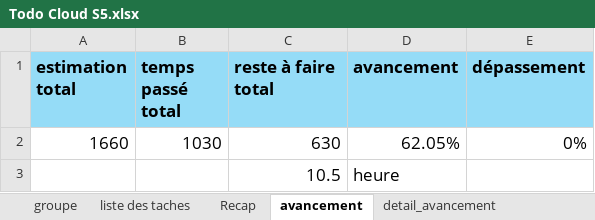
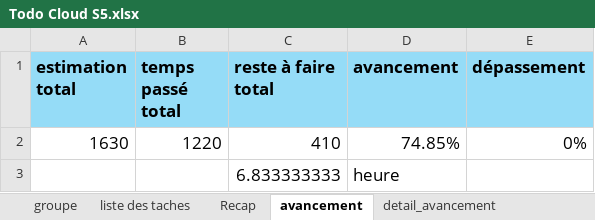
Before and after one commit to Harena-Git/prestashopReact, an Excel workbook: Todo Cloud S5.xlsx, sheet avancement, drawn as a sheet; values as stored, in another font and other column widths than the file's, no borders; removed rows and columns are numbered as before the commit, all else as after; the diff names each change by its address in the sheet, - before the commit and + after, or states it on an @@ line.

```diff
--- a/Todo Cloud S5.xlsx (sheet avancement)
+++ b/Todo Cloud S5.xlsx (sheet avancement)
-row 2: 1660 | 1030 | 630 | 62.05% | 0%
-row 3:  |  | 10.5 | heure
+row 2: 1630 | 1220 | 410 | 74.85% | 0%
+row 3:  |  | 6.833333333 | heure
```
Also changed, not shown: sheet liste des taches, sheet Recap, 15 other files.
